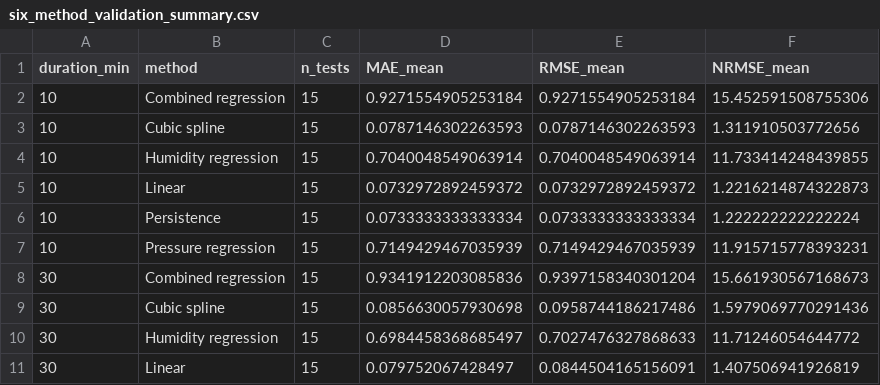
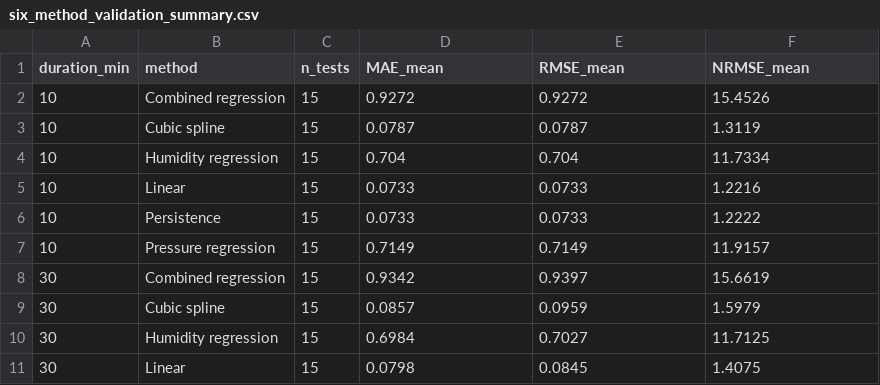
Before and after one commit to ben12251230-afk/MMA3001-Missing-Sensor-Reconstruction, a CSV file: results/tables/six_method_validation_summary.csv, drawn as a sheet; only a part is shown; the diff covers the shown part only.

```diff
--- a/results/tables/six_method_validation_summary.csv
+++ b/results/tables/six_method_validation_summary.csv
@@ -1,11 +1,11 @@
 duration_min,method,n_tests,MAE_mean,RMSE_mean,NRMSE_mean
-10,Combined regression,15,0.9271554905253184,0.9271554905253184,15.452591508755306
-10,Cubic spline,15,0.0787146302263593,0.0787146302263593,1.311910503772656
-10,Humidity regression,15,0.7040048549063914,0.7040048549063914,11.733414248439855
-10,Linear,15,0.0732972892459372,0.0732972892459372,1.2216214874322873
-10,Persistence,15,0.0733333333333334,0.0733333333333334,1.222222222222224
-10,Pressure regression,15,0.7149429467035939,0.7149429467035939,11.915715778393231
-30,Combined regression,15,0.9341912203085836,0.9397158340301204,15.661930567168673
-30,Cubic spline,15,0.0856630057930698,0.0958744186217486,1.5979069770291436
-30,Humidity regression,15,0.6984458368685497,0.7027476327868633,11.71246054644772
-30,Linear,15,0.079752067428497,0.0844504165156091,1.407506941926819
+10,Combined regression,15,0.9272,0.9272,15.4526
+10,Cubic spline,15,0.0787,0.0787,1.3119
+10,Humidity regression,15,0.704,0.704,11.7334
+10,Linear,15,0.0733,0.0733,1.2216
+10,Persistence,15,0.0733,0.0733,1.2222
+10,Pressure regression,15,0.7149,0.7149,11.9157
+30,Combined regression,15,0.9342,0.9397,15.6619
+30,Cubic spline,15,0.0857,0.0959,1.5979
+30,Humidity regression,15,0.6984,0.7027,11.7125
+30,Linear,15,0.0798,0.0845,1.4075
```
Also changed, not shown: 42 edited cells elsewhere in this file, results/tables/six_method_validation_results.csv.
